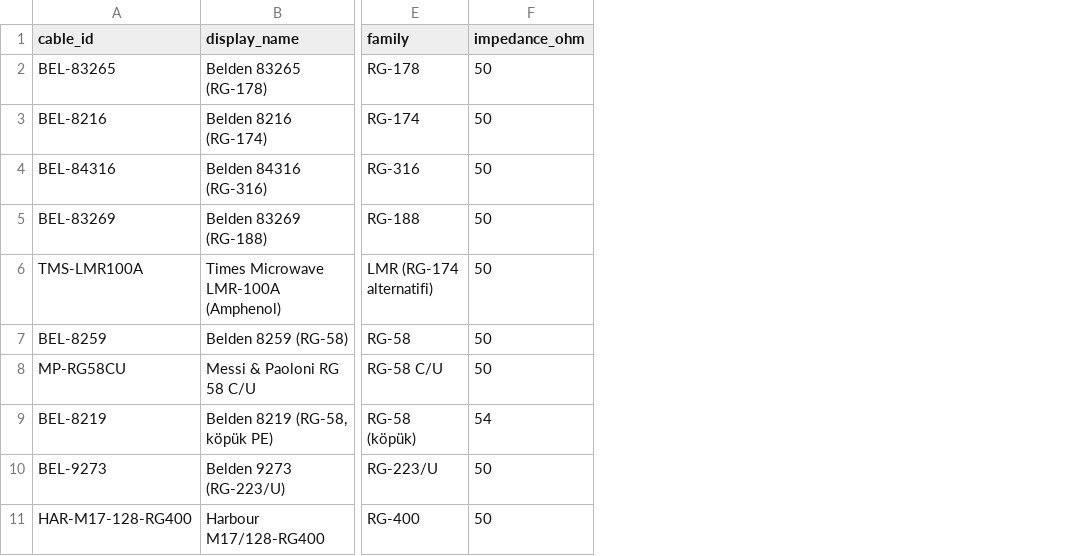
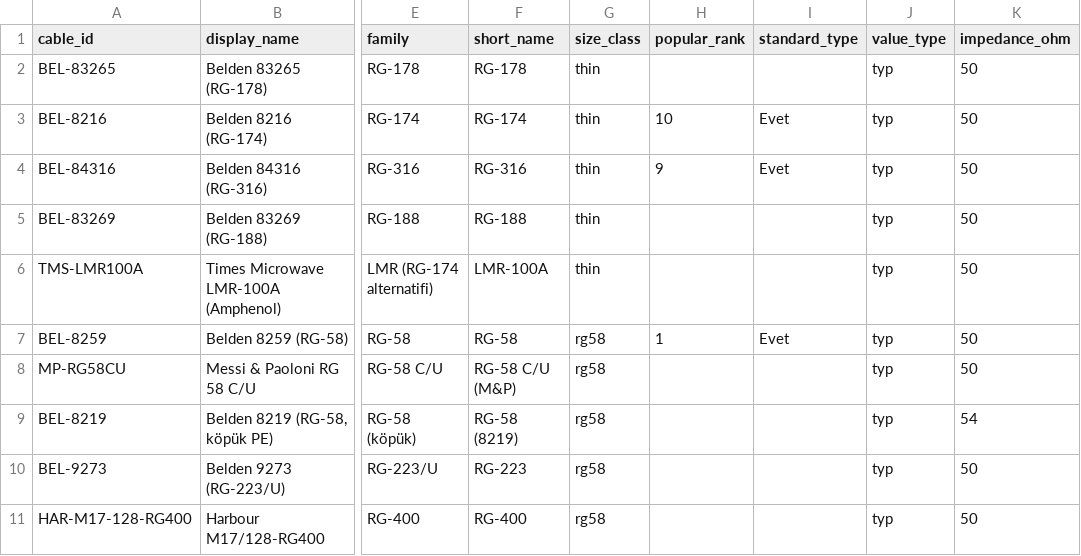
Before and after one commit to TA3HRJ/coax-cable-database, a CSV file: export/csv/cables.csv, drawn as a sheet; only a part is shown, gaps mark what is left out; the diff names each change by its address in the sheet, - before the commit and + after, or states it on an @@ line.

```diff
--- a/export/csv/cables.csv
+++ b/export/csv/cables.csv
+column F (short_name), rows 2-11: RG-178 | RG-174 | RG-316 | RG-188 | LMR-100A | RG-58 | RG-58 C/U (M&P) | RG-58 (8219) | RG-223 | RG-400
+column G (size_class), rows 2-11: thin | thin | thin | thin | thin | rg58 | rg58 | rg58 | rg58 | rg58
+column H (popular_rank), rows 3-7: 10 | 9 |  |  | 1
+column I (standard_type), rows 3-7: Evet | Evet |  |  | Evet
+column J (value_type), rows 2-11: all typ
```
Also changed, not shown: export/csv/data_dictionary.csv, export/csv/sources.csv, 22 other files.
